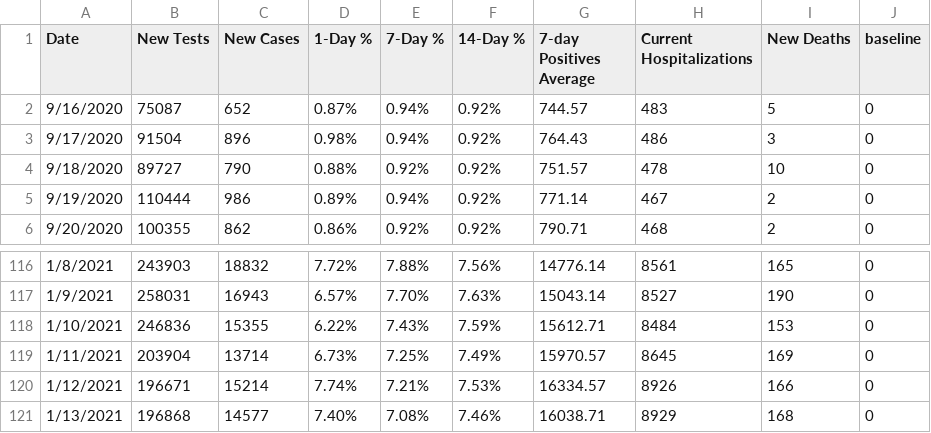
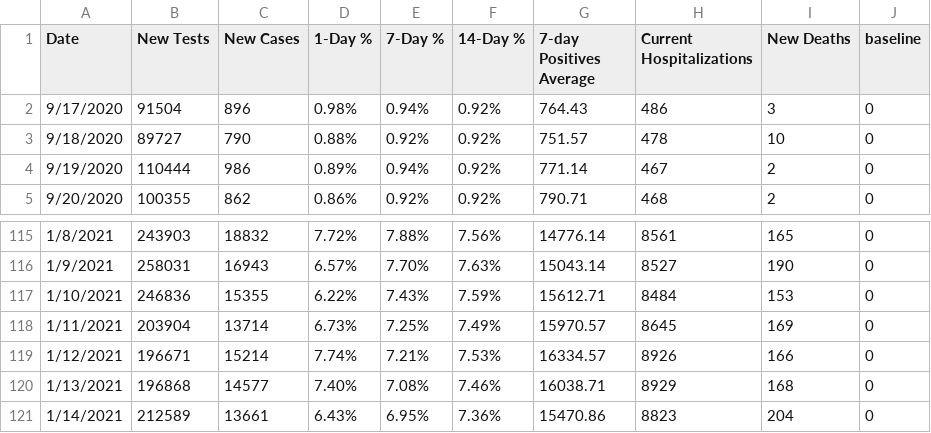
Before and after one commit to violettracker/nyutracker, a CSV file: dynamic/nys_chdp.csv, drawn as a sheet; only a part is shown, gaps mark what is left out.

```diff
--- a/dynamic/nys_chdp.csv
+++ b/dynamic/nys_chdp.csv
@@ -1,3 +1,2 @@
 Date,New Tests,New Cases,1-Day %,7-Day %,14-Day %,7-day Positives Average,Current Hospitalizations,New Deaths,baseline
-9/16/2020,75087,652,0.87%,0.94%,0.92%,744.57,483,5,0
 9/17/2020,91504,896,0.98%,0.94%,0.92%,764.43,486,3,0
@@ -121 +120,2 @@ Date,New Tests,New Cases,1-Day %,7-Day %,14-Day %,7-day Positives Average,Curren
 1/13/2021,196868,14577,7.40%,7.08%,7.46%,16038.71,8929,168,0
+1/14/2021,212589,13661,6.43%,6.95%,7.36%,15470.86,8823,204,0
```
Also changed, not shown: dynamic/national_chdp.csv, dynamic/national_summary.csv, 1 other file.
